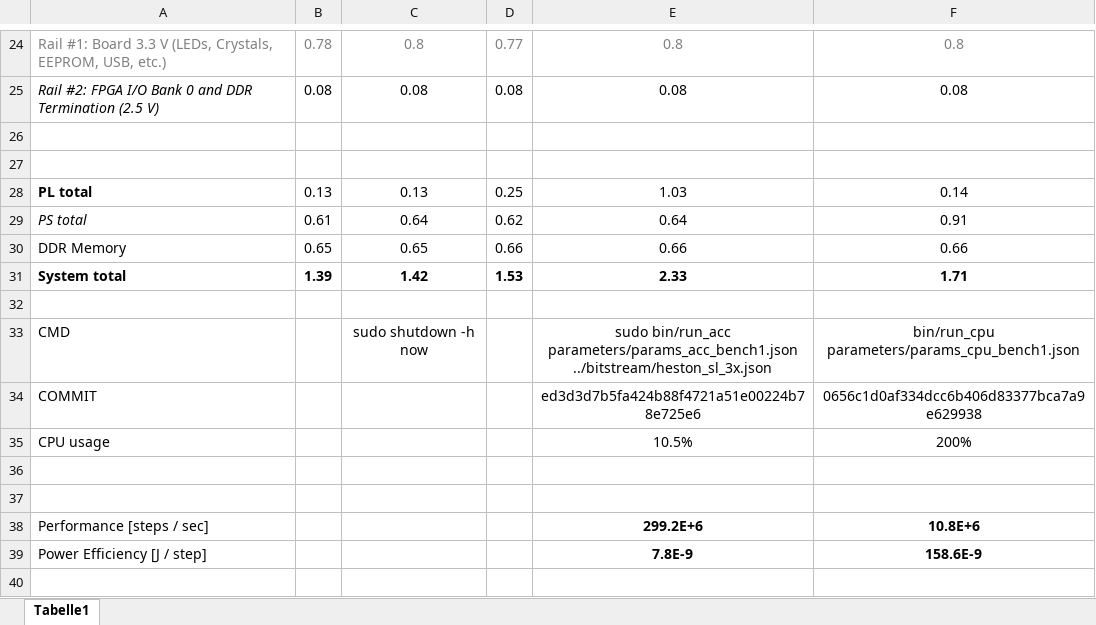
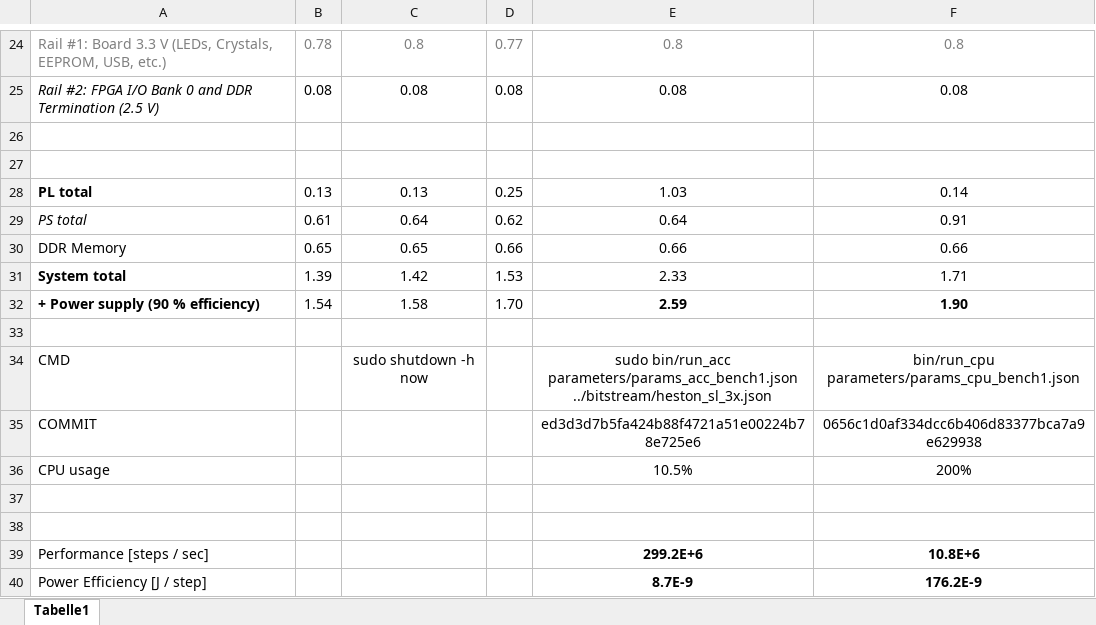
Before and after one commit to tukl-msd/finance.zynqpricer.hls, an Excel workbook: results/2013.09.02_heston_sl_zynq_3x/power.xlsx, sheet Tabelle1, drawn as a sheet; only a part is shown, gaps mark what is left out; values as stored, in another font and other column widths than the file's, no borders; addresses are those after the commit; the diff names each change by its address in the sheet, - before the commit and + after, or states it on an @@ line.

Commit message:
improved results

```diff
--- a/results/2013.09.02_heston_sl_zynq_3x/power.xlsx (sheet Tabelle1)
+++ b/results/2013.09.02_heston_sl_zynq_3x/power.xlsx (sheet Tabelle1)
-B31:F31 bold: on
+B31:F31 bold: off
+row 32: + Power supply (90 % efficiency) | 1.54 | 1.58 | 1.70 | 2.59 | 1.90
-E40: 7.8E-9
+E40: 8.7E-9
-F40: 158.6E-9
+F40: 176.2E-9
```
Also changed, not shown: results/2013.09.02_date_2011_sl_comparison/review.xlsx, 8 other files.
